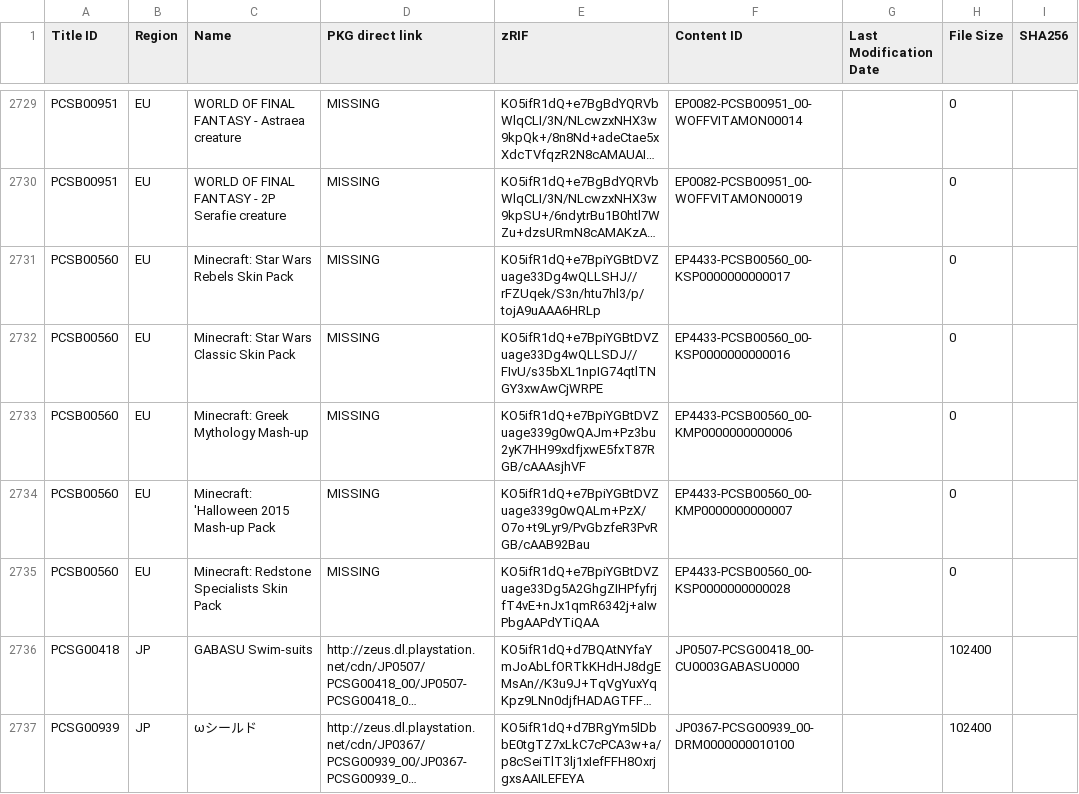
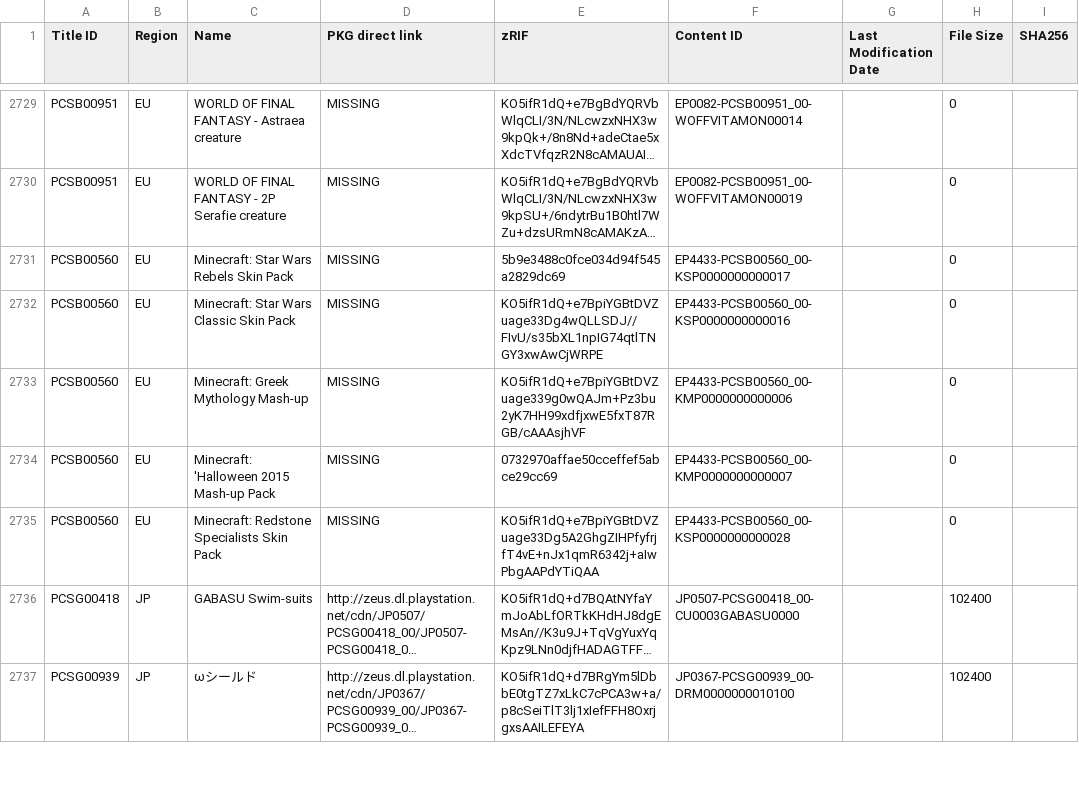
Before and after one commit to 1jtp8sobiu/1jtp8sobiu.github.io, a TSV file: tsv/PENDING-PSV_DLCS.tsv, drawn as a sheet; only a part is shown, gaps mark what is left out; long unchanged cells end in …; the diff names each change by its address in the sheet, - before the commit and + after, or states it on an @@ line.

Commit message:
PENDING-PSV_DLCS 20260710_213505

```diff
--- a/tsv/PENDING-PSV_DLCS.tsv
+++ b/tsv/PENDING-PSV_DLCS.tsv
-E2731 (zRIF): KO5ifR1dQ+e7BpiYGBtDVZuage33Dg4wQLLSHJ//rFZUqek/S3n/htu7hl3/p/tojA9uAAA6HRLp
+E2731 (zRIF): 5b9e3488c0fce034d94f545a2829dc69
-E2734 (zRIF): KO5ifR1dQ+e7BpiYGBtDVZuage339g0wQALm+PzX/O7o+t9Lyr9/PvGbzfeR3PvRGB/cAAB92Bau
+E2734 (zRIF): 0732970affae50cceffef5abce29cc69
```
